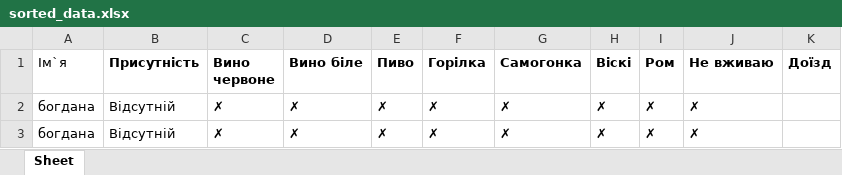
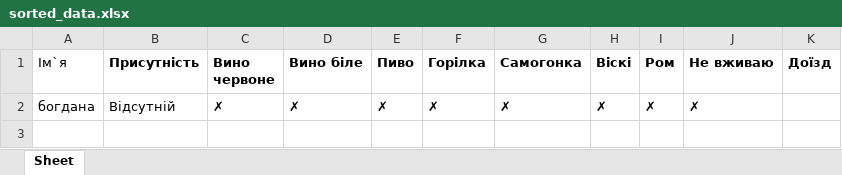
Before and after one commit to Bohdanaa/webwedding, an Excel workbook: sorted_data.xlsx, sheet Sheet, drawn as a sheet; values as stored, in another font and other column widths than the file's, no borders; the diff names each change by its address in the sheet, - before the commit and + after, or states it on an @@ line.

```diff
--- a/sorted_data.xlsx (sheet Sheet)
+++ b/sorted_data.xlsx (sheet Sheet)
-row 3: богдана | Відсутній | ✗ | ✗ | ✗ | ✗ | ✗ | ✗ | ✗ | ✗
```
Also changed, not shown: calculator_data.xlsx, data.xlsx, 7 other files.
